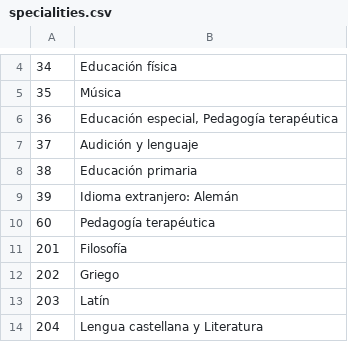
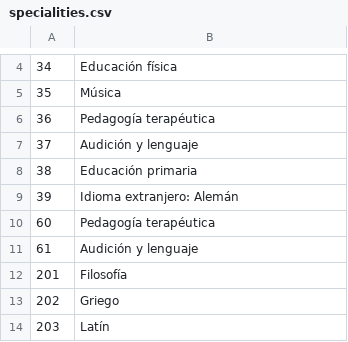
Before and after one commit to sdelquin/educanoferta, a CSV file: data/specialities.csv, drawn as a sheet; only a part is shown, gaps mark what is left out; the shorter side is filled out with more unchanged rows.

Commit message:
Fix some specialities

```diff
--- a/data/specialities.csv
+++ b/data/specialities.csv
@@ -5,3 +5,3 @@
 35;Música
-36;Educación especial, Pedagogía terapéutica
+36;Pedagogía terapéutica
 37;Audición y lenguaje
@@ -10,2 +10,3 @@
 60;Pedagogía terapéutica
+61;Audición y lenguaje
 201;Filosofía
```
